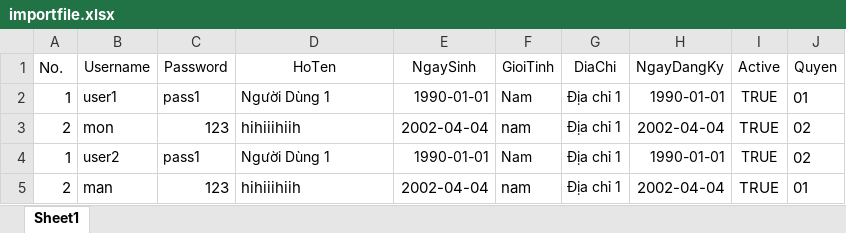
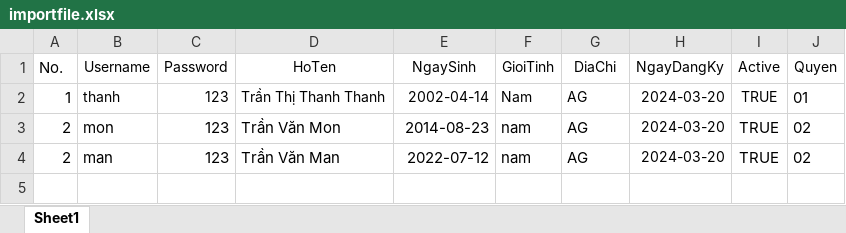
Before and after one commit to thanh-bb/Library_Project, an Excel workbook: ExcelToDatabase/wwwroot/Uploads/importfile.xlsx, sheet Sheet1, drawn as a sheet; values as stored, in another font and other column widths than the file's, no borders; removed rows and columns are numbered as before the commit, all else as after; the diff names each change by its address in the sheet, - before the commit and + after, or states it on an @@ line.

```diff
--- a/ExcelToDatabase/wwwroot/Uploads/importfile.xlsx (sheet Sheet1)
+++ b/ExcelToDatabase/wwwroot/Uploads/importfile.xlsx (sheet Sheet1)
-row 2: 1 | user1 | pass1 | Người Dùng 1 | 1990-01-01 | Nam | Địa chỉ 1 | 1990-01-01 | TRUE | 01
+row 2: 1 | thanh | 123 | Trần Thị Thanh Thanh | 2002-04-14 | Nam | AG | 2024-03-20 | TRUE | 01
-D3 (HoTen): hihiiihiih
+D3 (HoTen): Trần Văn Mon
-E3 (NgaySinh): 2002-04-04
+E3 (NgaySinh): 2014-08-23
-G3 (DiaChi): Địa chỉ 1
+G3 (DiaChi): AG
@@ G3 text size: larger @@
-H3 (NgayDangKy): 2002-04-04
+H3 (NgayDangKy): 2024-03-20
@@ H3 text size: smaller @@
-row 4: 1 | user2 | pass1 | Người Dùng 1 | 1990-01-01 | Nam | Địa chỉ 1 | 1990-01-01 | TRUE | 02
-D4 (HoTen): hihiiihiih
+D4 (HoTen): Trần Văn Man
-E4 (NgaySinh): 2002-04-04
+E4 (NgaySinh): 2022-07-12
-G4 (DiaChi): Địa chỉ 1
+G4 (DiaChi): AG
@@ G4 text size: larger @@
-H4 (NgayDangKy): 2002-04-04
+H4 (NgayDangKy): 2024-03-20
@@ H4 text size: smaller @@
-J4 (Quyen): 01
+J4 (Quyen): 02
```
Also changed, not shown: 16 other files.
